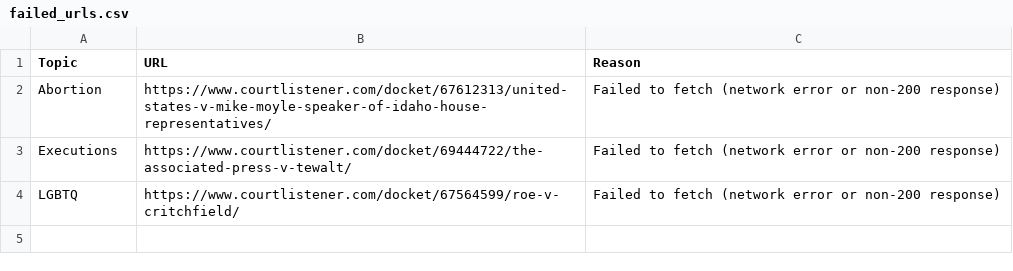
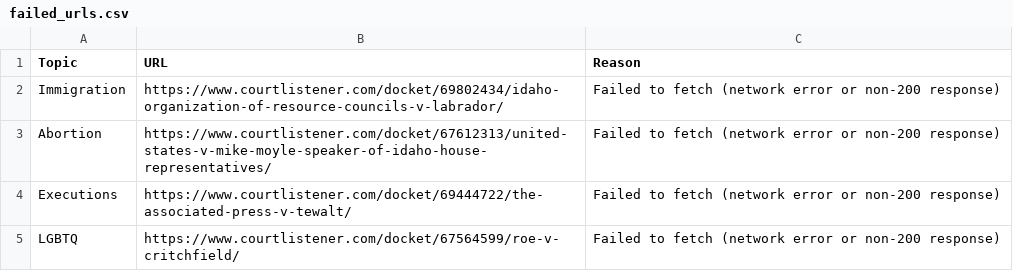
Before and after one commit to loganfinney27/IR-Court-Tracker, a CSV file: failed_urls.csv, drawn as a sheet; the diff names each change by its address in the sheet, - before the commit and + after, or states it on an @@ line.

```diff
--- a/failed_urls.csv
+++ b/failed_urls.csv
+row 2: Immigration | https://www.courtlistener.com/docket/69802434/idaho-organization-of-resource-councils-v-labrador/ | Failed to fetch (network error or non-200 response)
```
